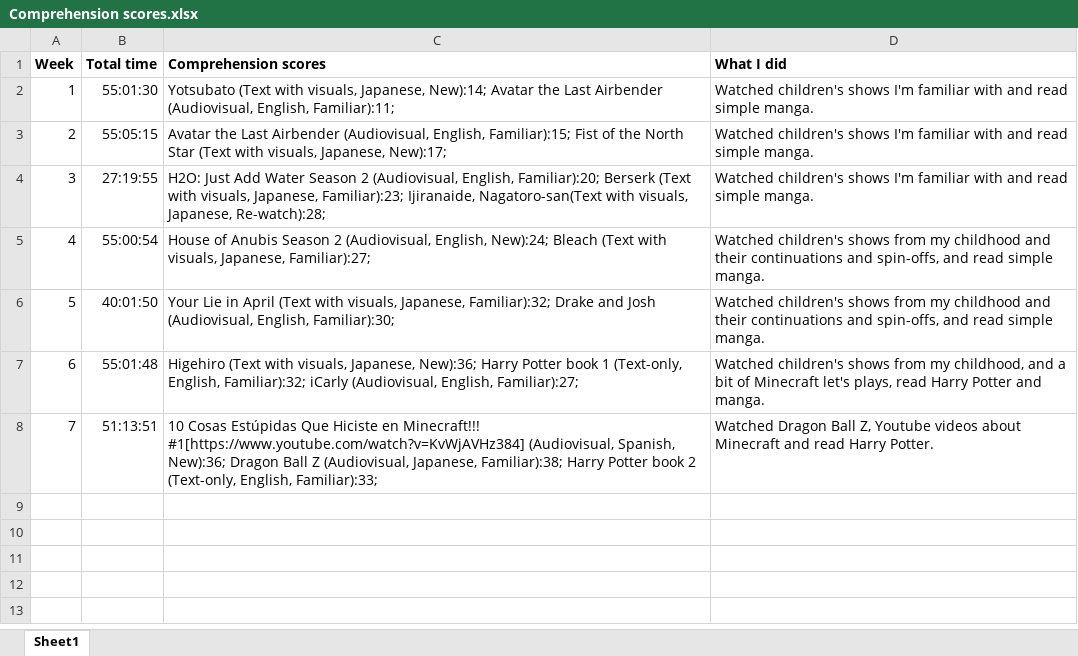
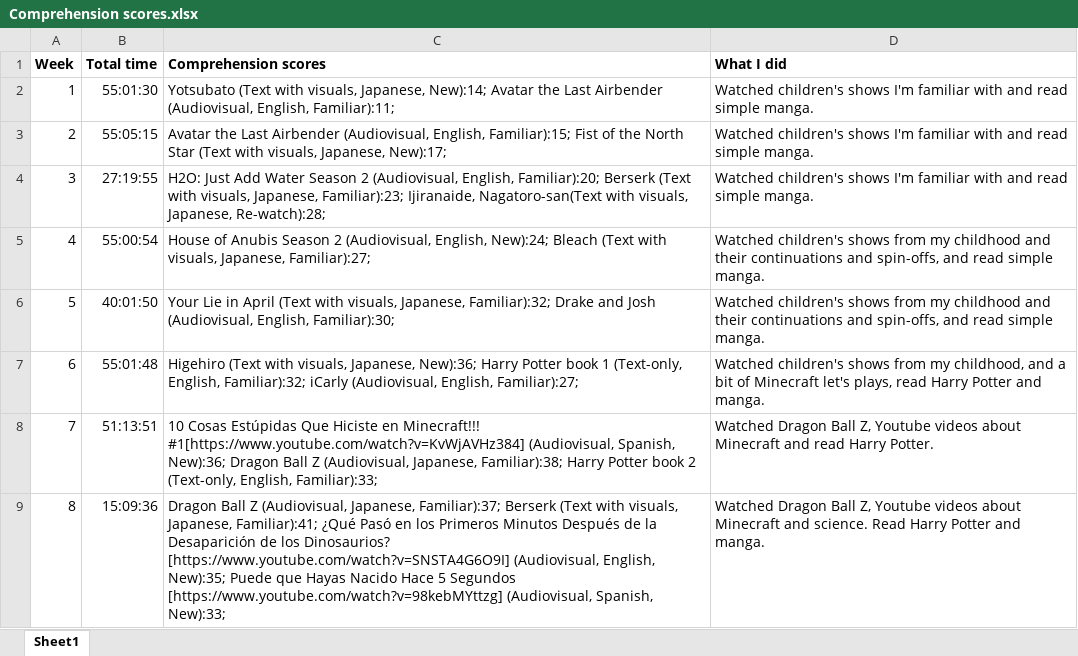
Before and after one commit to kissZs/spanish_experiment, an Excel workbook: Comprehension scores.xlsx, sheet Sheet1, drawn as a sheet; values as stored, in another font and other column widths than the file's, no borders; the diff names each change by its address in the sheet, - before the commit and + after, or states it on an @@ line.

```diff
--- a/Comprehension scores.xlsx (sheet Sheet1)
+++ b/Comprehension scores.xlsx (sheet Sheet1)
+row 9: 8 | 15:09:36 | Dragon Ball Z (Audiovisual, Japanese, Familiar):37; Berserk (Text with visuals, Japanese, Familiar):41; ¿Qué Pasó en los Primeros Minutos Después de la Desaparición de los Dinosaurios? [https://www.youtube.com/watch?v=SNSTA4G6O9I] (Audiovisual, English, New):35; Puede que Hayas Nacido Hace 5 Segundos [https://www.youtube.com/watch?v=98kebMYttzg] (Audiovisual, Spanish, New):33; | Watched Dragon Ball Z, Youtube videos about Minecraft and science. Read Harry Potter and manga.
```
Also changed, not shown: 2 other files.
